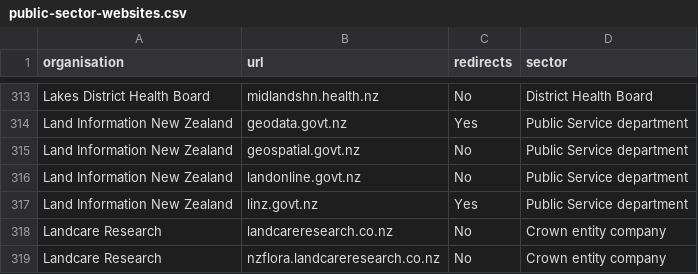
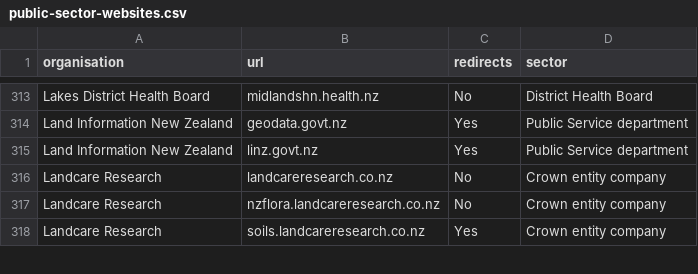
Before and after one commit to GOVTNZ/public-sector-websites, a CSV file: public-sector-websites.csv, drawn as a sheet; only a part is shown, gaps mark what is left out; the shorter side is filled out with more unchanged rows; the diff names each change by its address in the sheet, - before the commit and + after, or states it on an @@ line.

Commit message:
Update to LINZ websites (delete 2 unused web)
Submitted via email by Jade Lock

```diff
--- a/public-sector-websites.csv
+++ b/public-sector-websites.csv
-row 315: Land Information New Zealand | geospatial.govt.nz | No | Public Service department
-row 316: Land Information New Zealand | landonline.govt.nz | No | Public Service department
```
